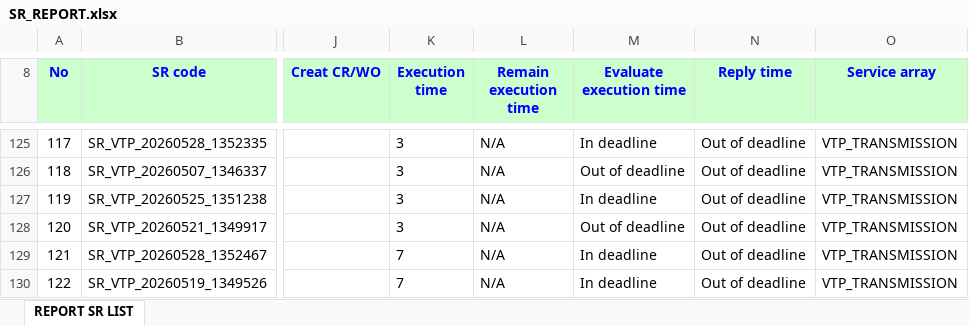
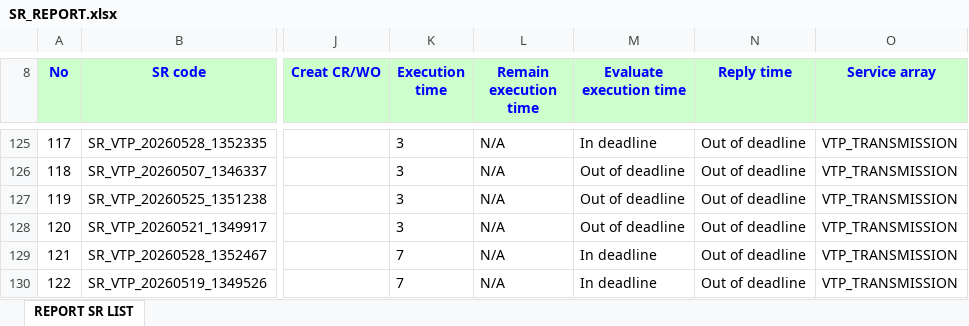
Before and after one commit to alvaromartinezg/sr_dashboard, an Excel workbook: SR_REPORT.xlsx, sheet REPORT SR LIST, drawn as a sheet; only a part is shown, gaps mark what is left out; values as stored, in another font and other column widths than the file's, no borders; the diff covers the shown part only; the diff names each change by its address in the sheet, - before the commit and + after, or states it on an @@ line.

Commit message:
update SR report

```diff
--- a/SR_REPORT.xlsx (sheet REPORT SR LIST)
+++ b/SR_REPORT.xlsx (sheet REPORT SR LIST)
-M127 (Evaluate execution time): In deadline
+M127 (Evaluate execution time): Out of deadline
```
Also changed, not shown: 88 edited cells elsewhere in this sheet.
